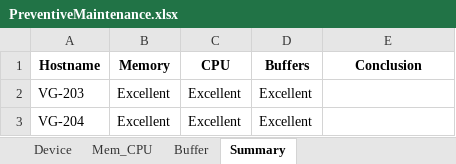
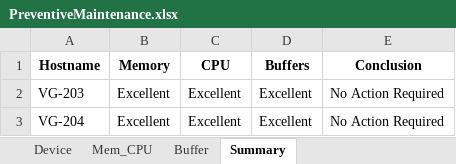
Before and after one commit to vitovincentdo/Automate-Device-Info, an Excel workbook: PreventiveMaintenance.xlsx, sheet Summary, drawn as a sheet; values as stored, in another font and other column widths than the file's, no borders; the diff names each change by its address in the sheet, - before the commit and + after, or states it on an @@ line.

Commit message:
Make Output for Column Conclusion

```diff
--- a/PreventiveMaintenance.xlsx (sheet Summary)
+++ b/PreventiveMaintenance.xlsx (sheet Summary)
-E2:E3 (Conclusion): (empty)
+E2:E3 (Conclusion): No Action Required
```
Also changed, not shown: sheet Buffer, sheet Mem_CPU, sheet Device, 1 other file.
